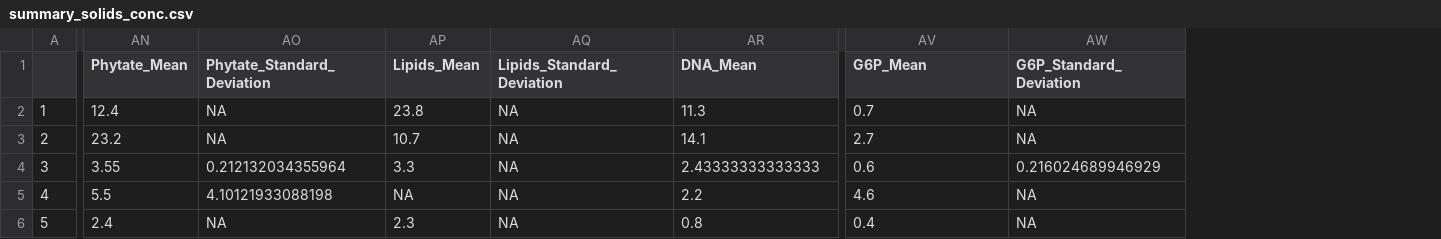
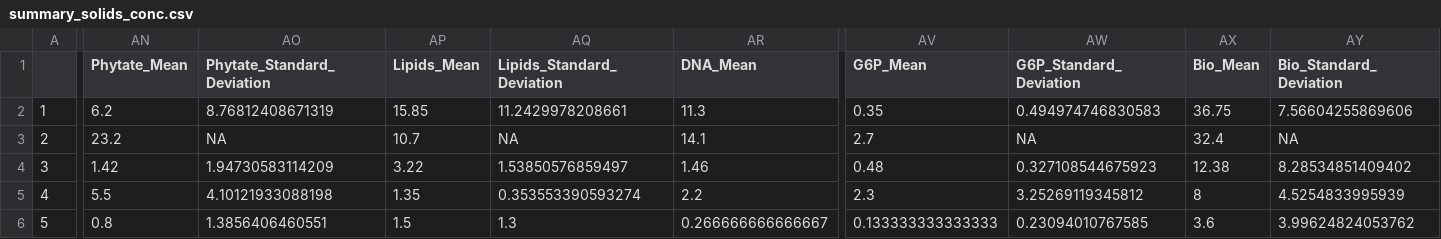
Before and after one commit to river-corridors-sfa/rcsfa-RC3-BSLE_P, a CSV file: data/summary_solids_conc.csv, drawn as a sheet; only a part is shown, gaps mark what is left out; the diff covers the shown part only; the diff names each change by its address in the sheet, - before the commit and + after, or states it on an @@ line.

```diff
--- a/data/summary_solids_conc.csv
+++ b/data/summary_solids_conc.csv
+column AX (Bio_Mean), rows 2-6: 36.75 | 32.4 | 12.38 | 8 | 3.6
+column AY (Bio_Standard_Deviation), rows 2-6: 7.56604255869606 | NA | 8.28534851409402 | 4.5254833995939 | 3.99624824053762
-AN2 (Phytate_Mean): 12.4
+AN2 (Phytate_Mean): 6.2
-AO2 (Phytate_Standard_Deviation): NA
+AO2 (Phytate_Standard_Deviation): 8.76812408671319
-AP2 (Lipids_Mean): 23.8
+AP2 (Lipids_Mean): 15.85
-AQ2 (Lipids_Standard_Deviation): NA
+AQ2 (Lipids_Standard_Deviation): 11.2429978208661
-AV2 (G6P_Mean): 0.7
+AV2 (G6P_Mean): 0.35
-AW2 (G6P_Standard_Deviation): NA
+AW2 (G6P_Standard_Deviation): 0.494974746830583
-AN4 (Phytate_Mean): 3.55
+AN4 (Phytate_Mean): 1.42
-AO4 (Phytate_Standard_Deviation): 0.212132034355964
+AO4 (Phytate_Standard_Deviation): 1.94730583114209
-AP4 (Lipids_Mean): 3.3
+AP4 (Lipids_Mean): 3.22
-AQ4 (Lipids_Standard_Deviation): NA
+AQ4 (Lipids_Standard_Deviation): 1.53850576859497
-AR4 (DNA_Mean): 2.43333333333333
+AR4 (DNA_Mean): 1.46
-AV4 (G6P_Mean): 0.6
+AV4 (G6P_Mean): 0.48
-AW4 (G6P_Standard_Deviation): 0.216024689946929
+AW4 (G6P_Standard_Deviation): 0.327108544675923
-AP5 (Lipids_Mean): NA
+AP5 (Lipids_Mean): 1.35
-AQ5 (Lipids_Standard_Deviation): NA
+AQ5 (Lipids_Standard_Deviation): 0.353553390593274
-AV5 (G6P_Mean): 4.6
+AV5 (G6P_Mean): 2.3
-AW5 (G6P_Standard_Deviation): NA
+AW5 (G6P_Standard_Deviation): 3.25269119345812
-AN6 (Phytate_Mean): 2.4
+AN6 (Phytate_Mean): 0.8
-AO6 (Phytate_Standard_Deviation): NA
+AO6 (Phytate_Standard_Deviation): 1.3856406460551
-AP6 (Lipids_Mean): 2.3
+AP6 (Lipids_Mean): 1.5
-AQ6 (Lipids_Standard_Deviation): NA
+AQ6 (Lipids_Standard_Deviation): 1.3
-AR6 (DNA_Mean): 0.8
+AR6 (DNA_Mean): 0.266666666666667
-AV6 (G6P_Mean): 0.4
+AV6 (G6P_Mean): 0.133333333333333
-AW6 (G6P_Standard_Deviation): NA
+AW6 (G6P_Standard_Deviation): 0.23094010767585
```
Also changed, not shown: 24 edited cells elsewhere in this file, data/Barnes_2023_BSLE_P_Gradient_Manuscript_Data_Package/NMR_Species_Percent.csv, data/data.csv, 11 other files.
